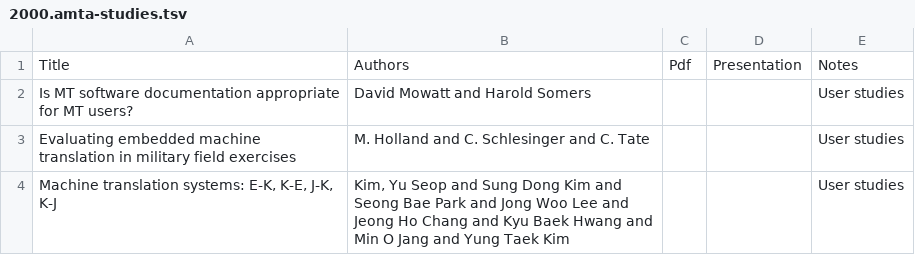
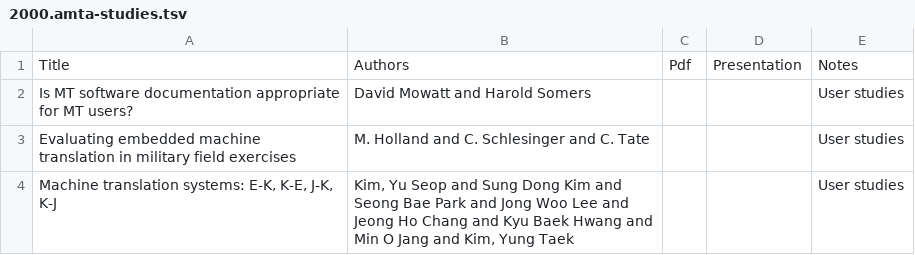
Before and after one commit to davidstap/mt-archive, a TSV file: data/amta/2000.amta-studies.tsv, drawn as a sheet.

Commit message:
cleaned up names.

```diff
--- a/data/amta/2000.amta-studies.tsv
+++ b/data/amta/2000.amta-studies.tsv
@@ -3,2 +3,2 @@ Is MT software documentation appropriate for MT users?	David Mowatt and Harold S
 Evaluating embedded machine translation in military field exercises	M. Holland and C. Schlesinger and C. Tate			User studies
-Machine translation systems: E-K, K-E, J-K, K-J	Kim, Yu Seop and Sung Dong Kim and Seong Bae Park and Jong Woo Lee and Jeong Ho Chang and Kyu Baek Hwang and Min O Jang and Yung Taek Kim			User studies
+Machine translation systems: E-K, K-E, J-K, K-J	Kim, Yu Seop and Sung Dong Kim and Seong Bae Park and Jong Woo Lee and Jeong Ho Chang and Kyu Baek Hwang and Min O Jang and Kim, Yung Taek			User studies
```
